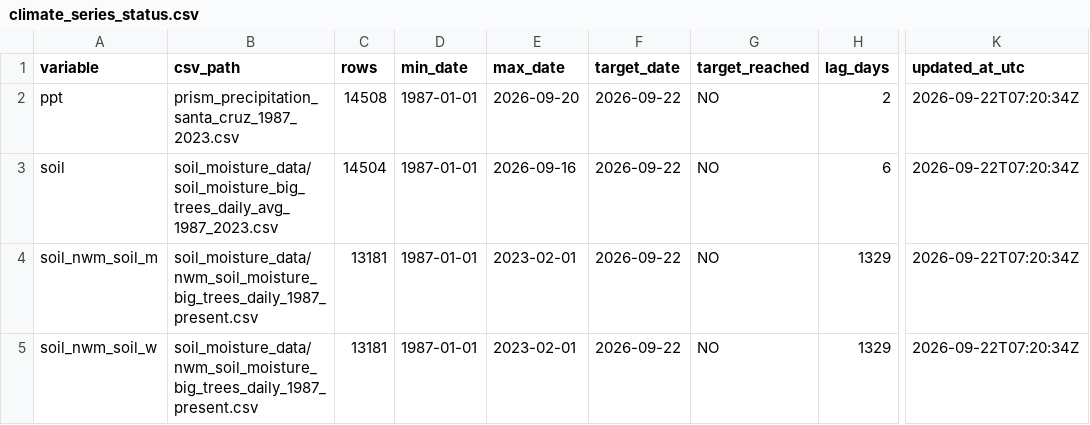
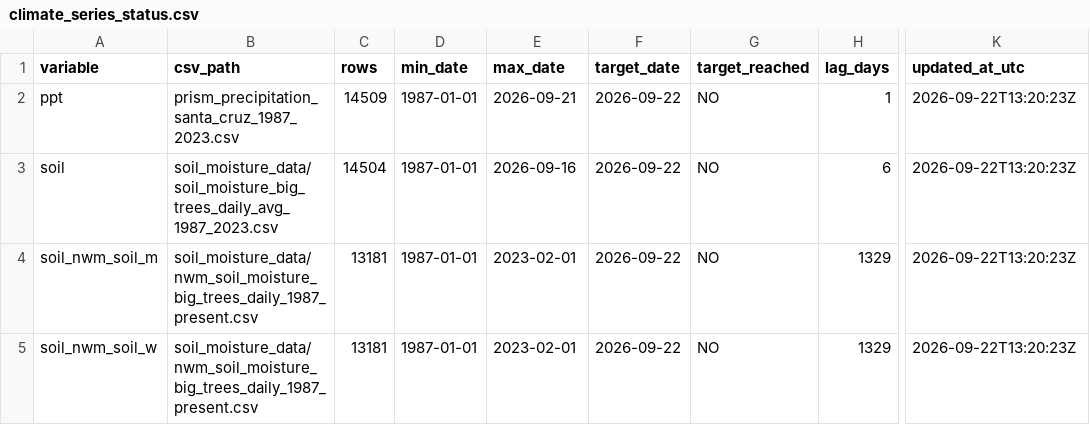
Before and after one commit to AntonioAPDL/antonio-aguirre.github.io, a CSV file: climate_series_status.csv, drawn as a sheet; only a part is shown, gaps mark what is left out; the diff names each change by its address in the sheet, - before the commit and + after, or states it on an @@ line.

```diff
--- a/climate_series_status.csv
+++ b/climate_series_status.csv
-C2 (rows): 14508
+C2 (rows): 14509
-E2 (max_date): 2026-09-20
+E2 (max_date): 2026-09-21
-H2 (lag_days): 2
+H2 (lag_days): 1
-K2:K5 (updated_at_utc): 2026-09-22T07:20:34Z
+K2:K5 (updated_at_utc): 2026-09-22T13:20:23Z
```
Also changed, not shown: climate_daily_ppt_soil.csv, prism_precipitation_santa_cruz_1987_2023.csv, 2 other files.
